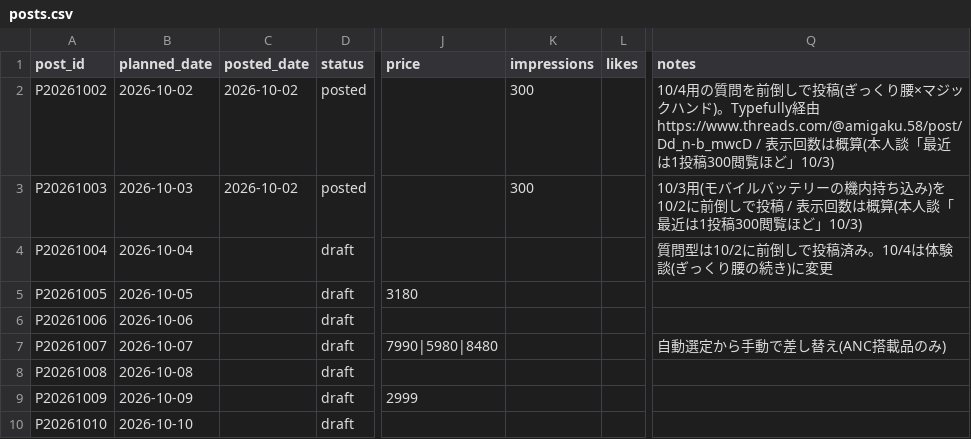
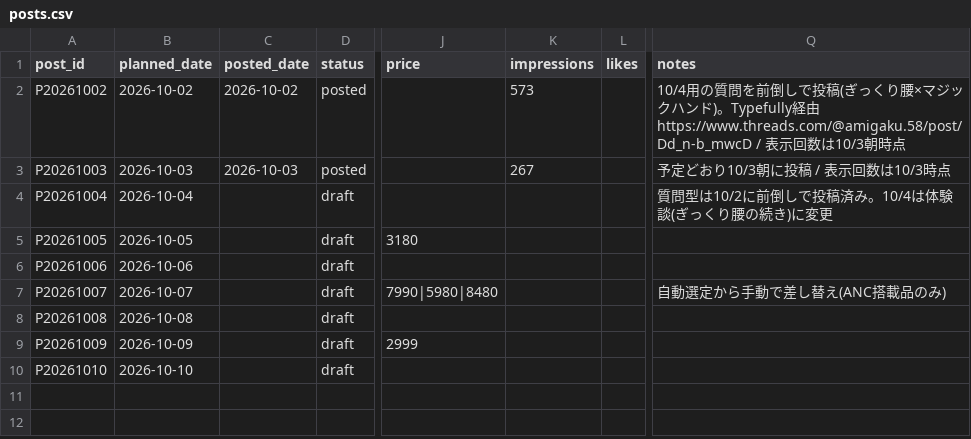
Before and after one commit to consistencyspec/my-project, a CSV file: tracking/posts.csv, drawn as a sheet; only a part is shown, gaps mark what is left out; the diff names each change by its address in the sheet, - before the commit and + after, or states it on an @@ line.

```diff
--- a/tracking/posts.csv
+++ b/tracking/posts.csv
-K2 (impressions): 300
+K2 (impressions): 573
-Q2 (notes): …示回数は概算(本人談「最近は1投稿300閲覧ほど」10/3)
+Q2 (notes): …示回数は10/3朝時点
-C3 (posted_date): 2026-10-02
+C3 (posted_date): 2026-10-03
-K3 (impressions): 300
+K3 (impressions): 267
-Q3 (notes): 10/3用(モバイルバッテリーの機内持ち込み)を10/2に前倒しで投稿 / 表示回数は概算(本人談「最近は1投稿300閲覧ほど」10/3)
+Q3 (notes): 予定どおり10/3朝に投稿 / 表示回数は10/3時点
```
Also changed, not shown: 1 other file.
